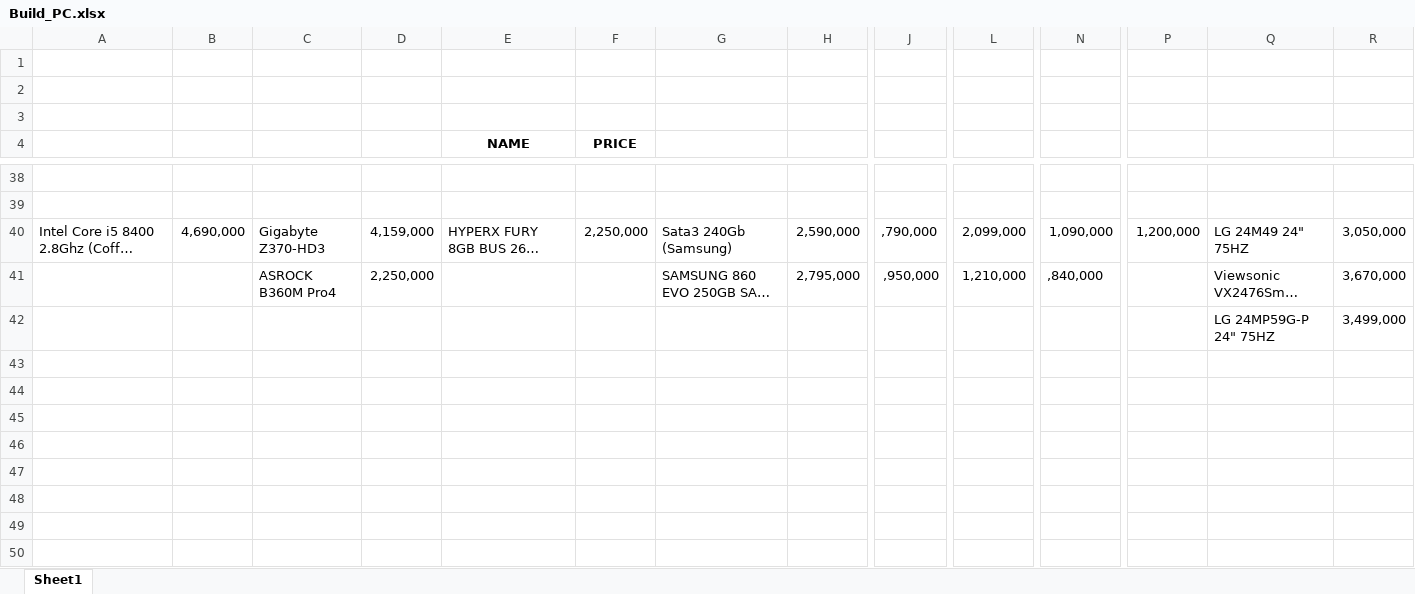
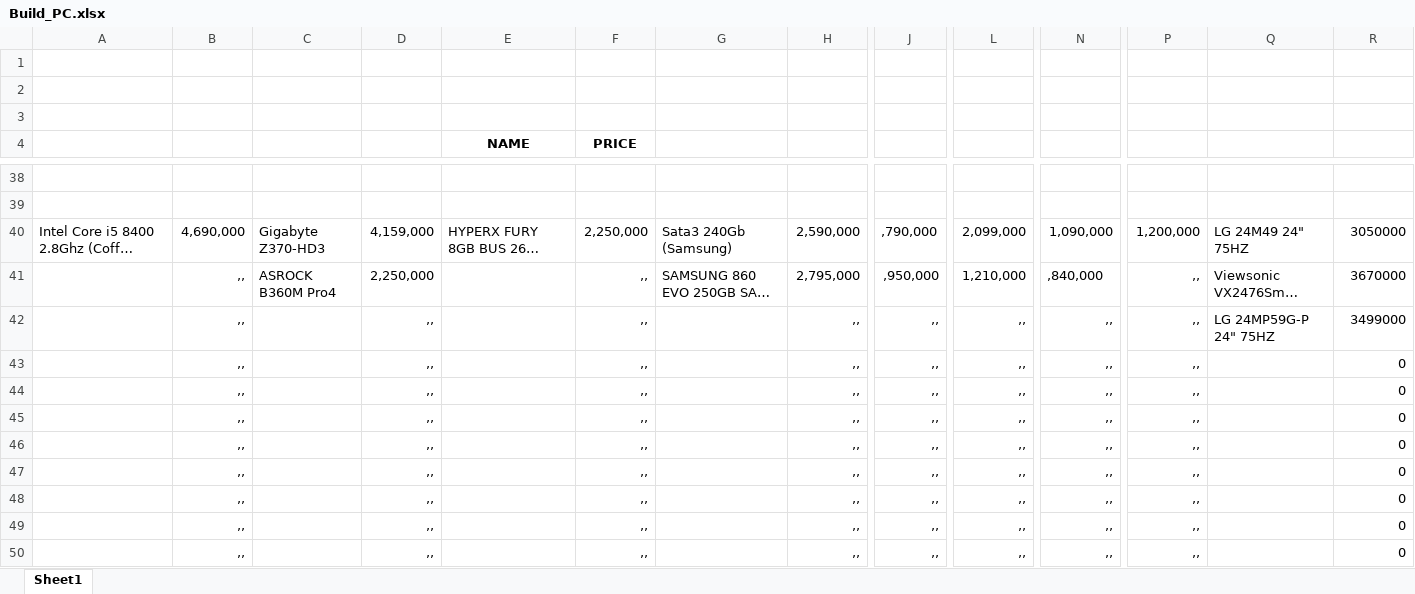
Before and after one commit to qrv123/work, an Excel workbook: Build_PC.xlsx, sheet Sheet1, drawn as a sheet; only a part is shown, gaps mark what is left out; long unchanged cells end in …; values as stored, in another font and other column widths than the file's, no borders; removed rows and columns are numbered as before the commit, all else as after; rows hold the shown columns only; the diff names each change by its address in the sheet, - before the commit and + after, or states it on an @@ line.

```diff
--- a/Build_PC.xlsx (sheet Sheet1)
+++ b/Build_PC.xlsx (sheet Sheet1)
-R40: 3,050,000
+R40: 3050000
-B41: (empty)
+B41: ,,
-F41 (PRICE): (empty)
+F41 (PRICE): ,,
-P41: (empty)
+P41: ,,
-R41: 3,670,000
+R41: 3670000
-row 42:  |  |  |  |  |  |  |  |  |  |  |  | LG 24MP59G-P 24" 75HZ | 3,499,000
+row 42:  | ,, |  | ,, |  | ,, |  | ,, | ,, | ,, | ,, | ,, | LG 24MP59G-P 24" 75HZ | 3499000
+row 43:  | ,, |  | ,, |  | ,, |  | ,, | ,, | ,, | ,, | ,, |  | 0
+row 44:  | ,, |  | ,, |  | ,, |  | ,, | ,, | ,, | ,, | ,, |  | 0
+row 45:  | ,, |  | ,, |  | ,, |  | ,, | ,, | ,, | ,, | ,, |  | 0
+row 46:  | ,, |  | ,, |  | ,, |  | ,, | ,, | ,, | ,, | ,, |  | 0
+row 47:  | ,, |  | ,, |  | ,, |  | ,, | ,, | ,, | ,, | ,, |  | 0
+row 48:  | ,, |  | ,, |  | ,, |  | ,, | ,, | ,, | ,, | ,, |  | 0
+row 49:  | ,, |  | ,, |  | ,, |  | ,, | ,, | ,, | ,, | ,, |  | 0
+row 50:  | ,, |  | ,, |  | ,, |  | ,, | ,, | ,, | ,, | ,, |  | 0
```
Also changed, not shown: 12 other files.
